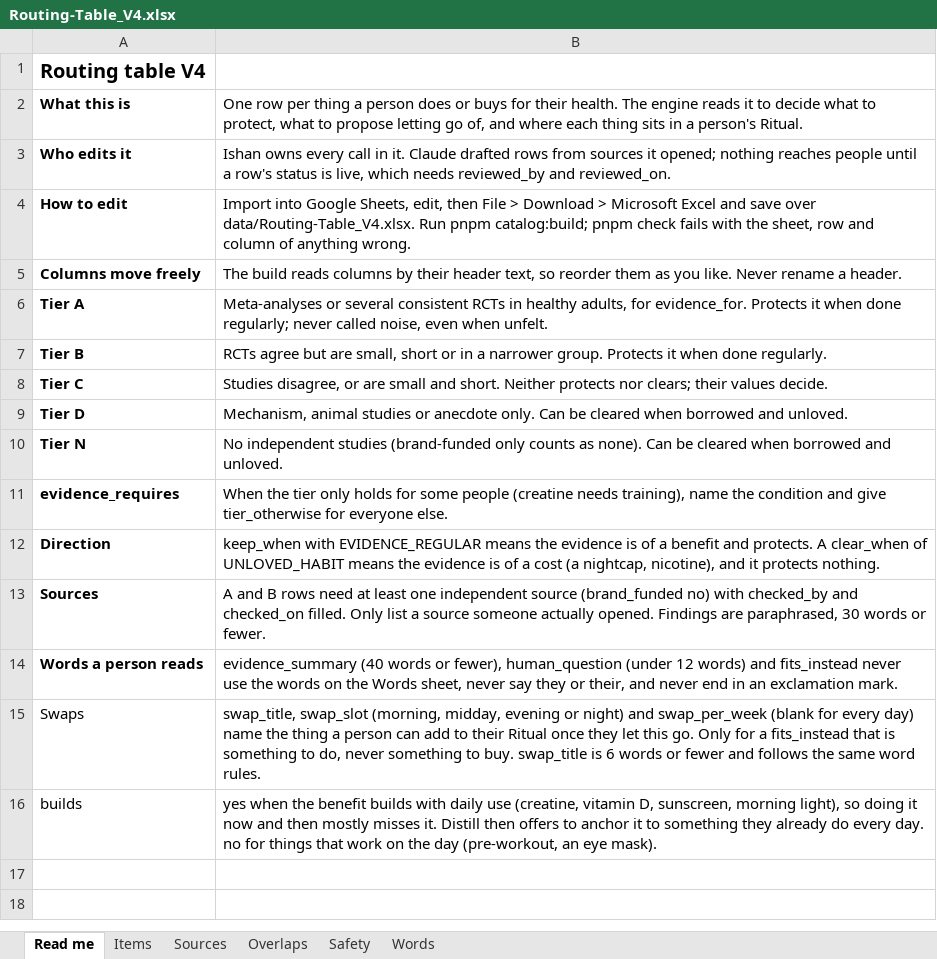
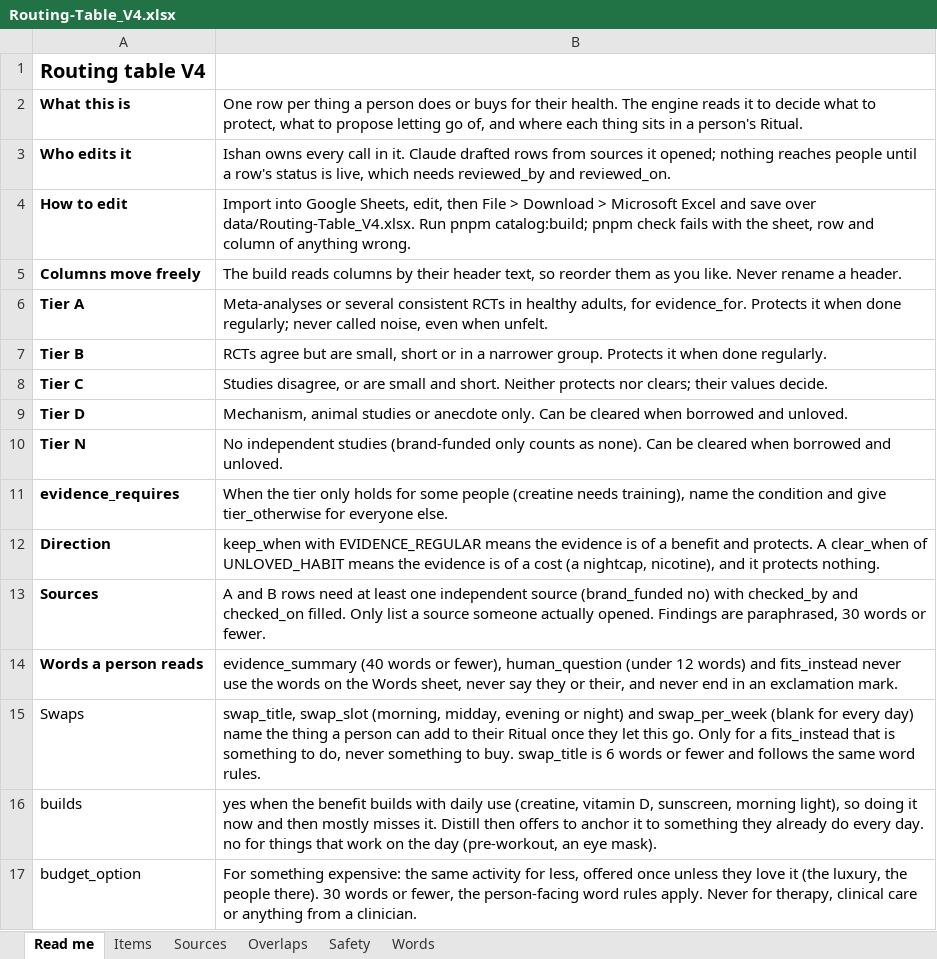
Before and after one commit to distillAI-maker/distillV1, an Excel workbook: data/Routing-Table_V4.xlsx, sheet Read me, drawn as a sheet; values as stored, in another font and other column widths than the file's, no borders; the diff names each change by its address in the sheet, - before the commit and + after, or states it on an @@ line.

```diff
--- a/data/Routing-Table_V4.xlsx (sheet Read me)
+++ b/data/Routing-Table_V4.xlsx (sheet Read me)
+row 17: budget_option | For something expensive: the same activity for less, offered once unless they love it (the luxury, the people there). 30 words or fewer, the person-facing word rules apply. Never for therapy, clinical care or anything from a clinician.
```
Also changed, not shown: sheet Items, 22 other files.
